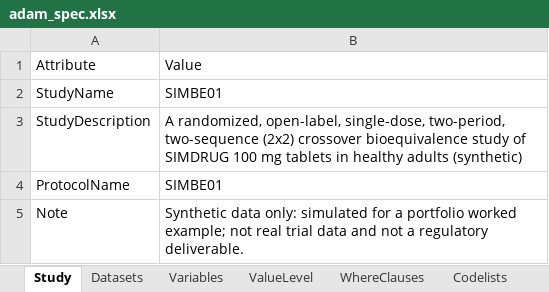
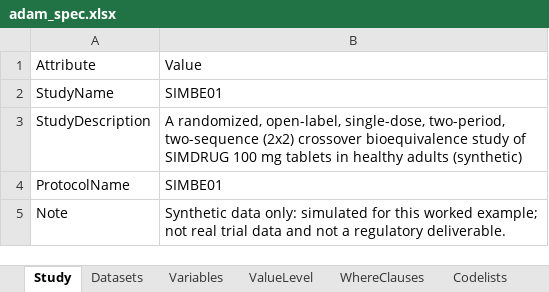
Before and after one commit to patrickiben/biometrics-ai-portfolio, an Excel workbook: study/03_adam/spec/adam_spec.xlsx, sheet Study, drawn as a sheet; values as stored, in another font and other column widths than the file's, no borders; the diff names each change by its address in the sheet, - before the commit and + after, or states it on an @@ line.

```diff
--- a/study/03_adam/spec/adam_spec.xlsx (sheet Study)
+++ b/study/03_adam/spec/adam_spec.xlsx (sheet Study)
-B5: …simulated for a portfolio worked example;…
+B5: …simulated for this worked example;…
```
Also changed, not shown: sheet Comments, 19 other files.
